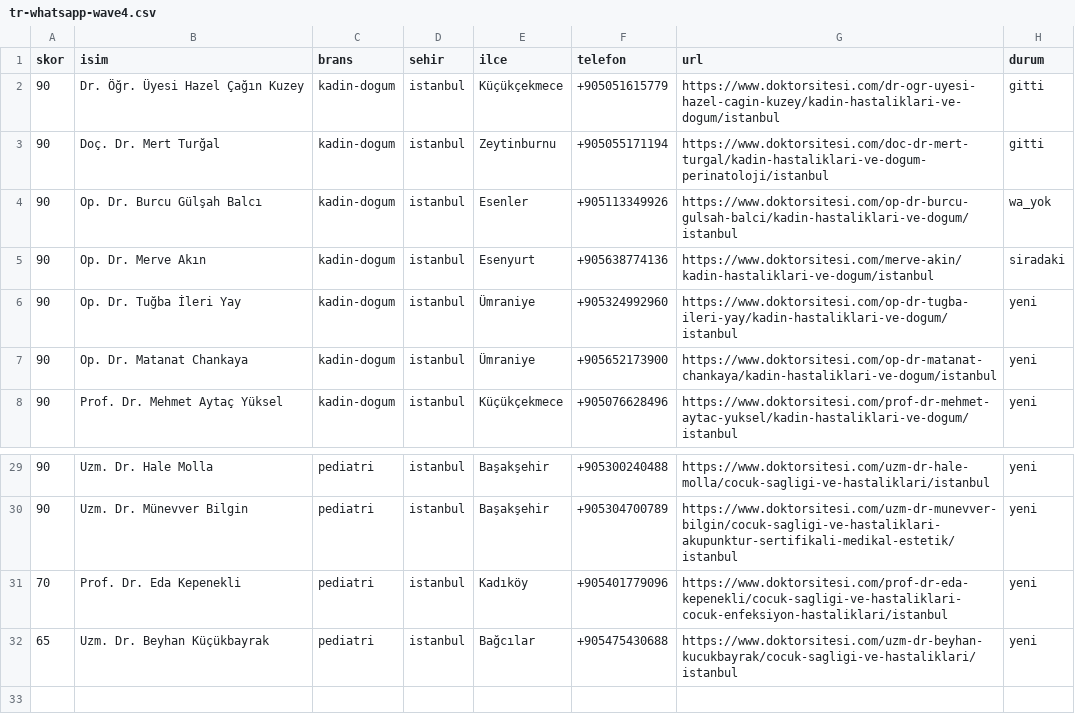
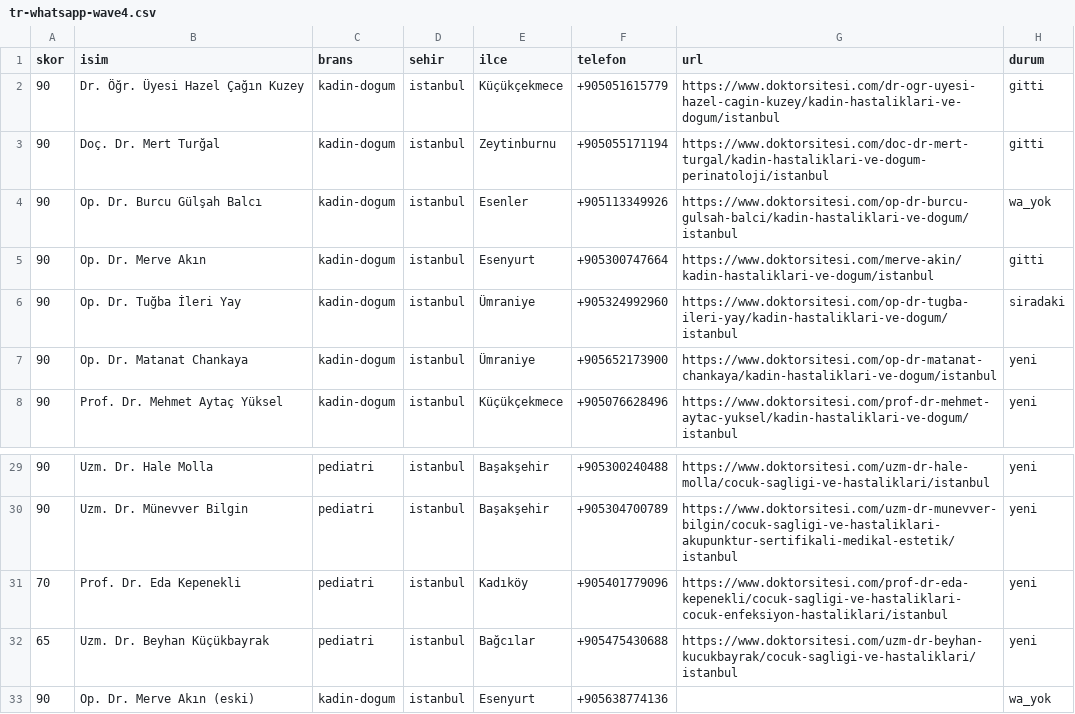
Before and after one commit to dreamturkiye/notya-ai, a CSV file: docs/growth/tr-whatsapp-wave4.csv, drawn as a sheet; only a part is shown, gaps mark what is left out.

```diff
--- a/docs/growth/tr-whatsapp-wave4.csv
+++ b/docs/growth/tr-whatsapp-wave4.csv
@@ -4,4 +4,4 @@ skor,isim,brans,sehir,ilce,telefon,url,durum
 90,Op. Dr. Burcu Gülşah Balcı,kadin-dogum,istanbul,Esenler,+905113349926,https://www.doktorsitesi.com/op-dr-burcu-gulsah-balci/kadin-hastaliklari-ve-dogum/istanbul,wa_yok
-90,Op. Dr. Merve Akın,kadin-dogum,istanbul,Esenyurt,+905638774136,https://www.doktorsitesi.com/merve-akin/kadin-hastaliklari-ve-dogum/istanbul,siradaki
-90,Op. Dr. Tuğba İleri Yay,kadin-dogum,istanbul,Ümraniye,+905324992960,https://www.doktorsitesi.com/op-dr-tugba-ileri-yay/kadin-hastaliklari-ve-dogum/istanbul,yeni
+90,Op. Dr. Merve Akın,kadin-dogum,istanbul,Esenyurt,+905300747664,https://www.doktorsitesi.com/merve-akin/kadin-hastaliklari-ve-dogum/istanbul,gitti
+90,Op. Dr. Tuğba İleri Yay,kadin-dogum,istanbul,Ümraniye,+905324992960,https://www.doktorsitesi.com/op-dr-tugba-ileri-yay/kadin-hastaliklari-ve-dogum/istanbul,siradaki
 90,Op. Dr. Matanat Chankaya,kadin-dogum,istanbul,Ümraniye,+905652173900,https://www.doktorsitesi.com/op-dr-matanat-chankaya/kadin-hastaliklari-ve-dogum/istanbul,yeni
@@ -32 +32,2 @@ skor,isim,brans,sehir,ilce,telefon,url,durum
 65,Uzm. Dr. Beyhan Küçükbayrak,pediatri,istanbul,Bağcılar,+905475430688,https://www.doktorsitesi.com/uzm-dr-beyhan-kucukbayrak/cocuk-sagligi-ve-hastaliklari/istanbul,yeni
+90,Op. Dr. Merve Akın (eski),kadin-dogum,istanbul,Esenyurt,+905638774136,,wa_yok
```
Also changed, not shown: docs/growth/tr-outreach-ledger.csv, 3 other files.
